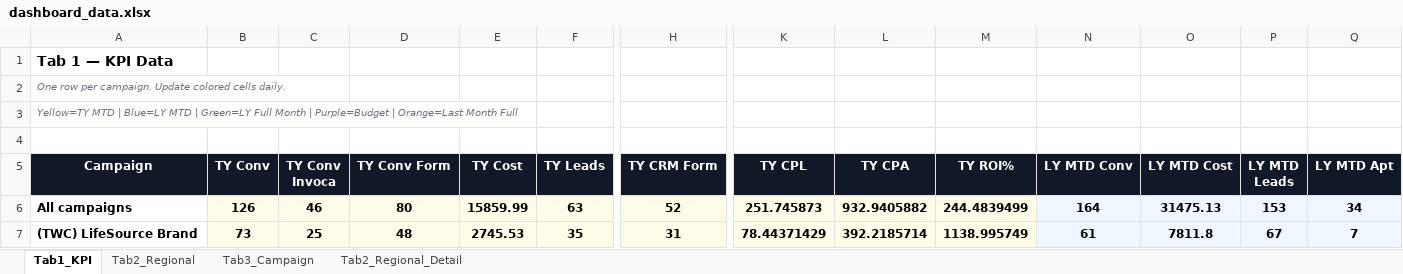
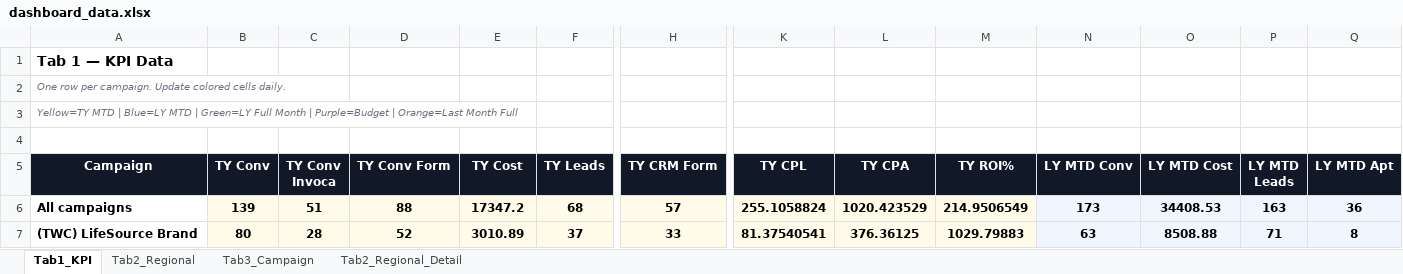
Before and after one commit to panpanlsw-ops/BIng-Dashboard, an Excel workbook: dashboard_data.xlsx, sheet Tab1_KPI, drawn as a sheet; only a part is shown, gaps mark what is left out; values as stored, in another font and other column widths than the file's, no borders; the diff covers the shown part only; the diff names each change by its address in the sheet, - before the commit and + after, or states it on an @@ line.

Commit message:
Add files via upload

```diff
--- a/dashboard_data.xlsx (sheet Tab1_KPI)
+++ b/dashboard_data.xlsx (sheet Tab1_KPI)
-B6 (TY Conv): 126
+B6 (TY Conv): 139
-C6 (TY Conv Invoca): 46
+C6 (TY Conv Invoca): 51
-D6 (TY Conv Form): 80
+D6 (TY Conv Form): 88
-E6 (TY Cost): 15859.99
+E6 (TY Cost): 17347.2
-F6 (TY Leads): 63
+F6 (TY Leads): 68
-H6 (TY CRM Form): 52
+H6 (TY CRM Form): 57
-K6 (TY CPL): 251.745873
+K6 (TY CPL): 255.1058824
-L6 (TY CPA): 932.9405882
+L6 (TY CPA): 1020.423529
-M6 (TY ROI%): 244.4839499
+M6 (TY ROI%): 214.9506549
-N6 (LY MTD Conv): 164
+N6 (LY MTD Conv): 173
-O6 (LY MTD Cost): 31475.13
+O6 (LY MTD Cost): 34408.53
-P6 (LY MTD Leads): 153
+P6 (LY MTD Leads): 163
-Q6 (LY MTD Apt): 34
+Q6 (LY MTD Apt): 36
-B7 (TY Conv): 73
+B7 (TY Conv): 80
-C7 (TY Conv Invoca): 25
+C7 (TY Conv Invoca): 28
-D7 (TY Conv Form): 48
+D7 (TY Conv Form): 52
-E7 (TY Cost): 2745.53
+E7 (TY Cost): 3010.89
-F7 (TY Leads): 35
+F7 (TY Leads): 37
-H7 (TY CRM Form): 31
+H7 (TY CRM Form): 33
-K7 (TY CPL): 78.44371429
+K7 (TY CPL): 81.37540541
-L7 (TY CPA): 392.2185714
+L7 (TY CPA): 376.36125
-M7 (TY ROI%): 1138.995749
+M7 (TY ROI%): 1029.79883
-N7 (LY MTD Conv): 61
+N7 (LY MTD Conv): 63
-O7 (LY MTD Cost): 7811.8
+O7 (LY MTD Cost): 8508.88
-P7 (LY MTD Leads): 67
+P7 (LY MTD Leads): 71
-Q7 (LY MTD Apt): 7
+Q7 (LY MTD Apt): 8
```
Also changed, not shown: 116 edited cells elsewhere in this sheet, sheet Tab2_Regional, sheet Tab3_Campaign, sheet Tab2_Regional_Detail.
